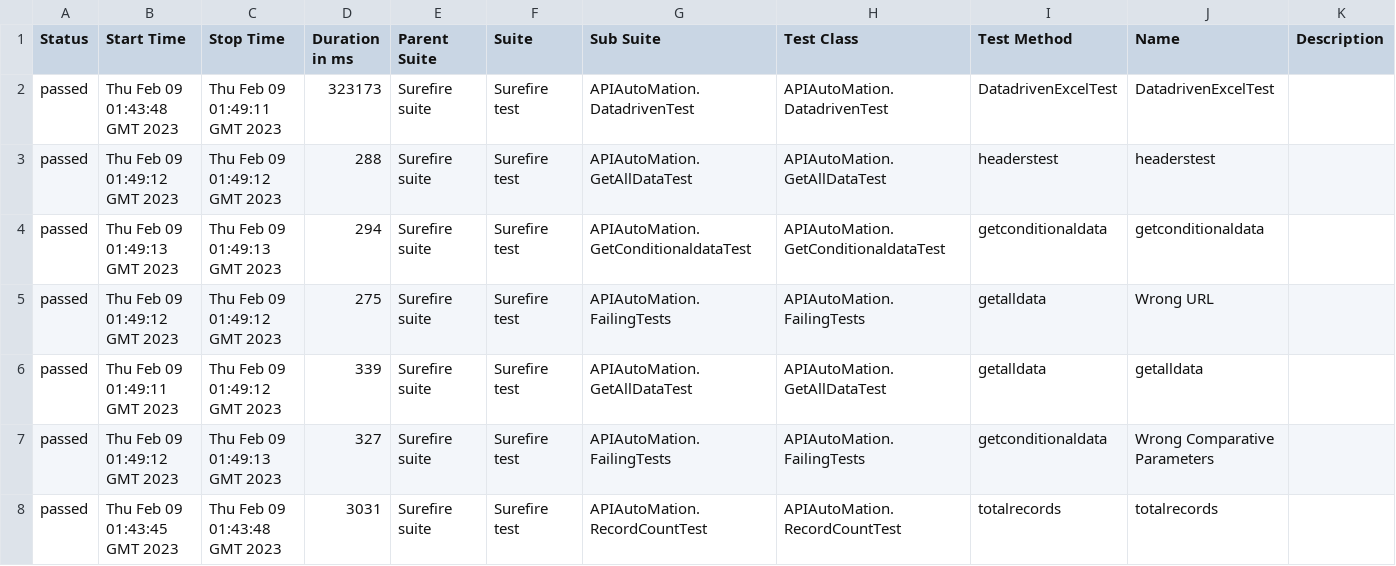
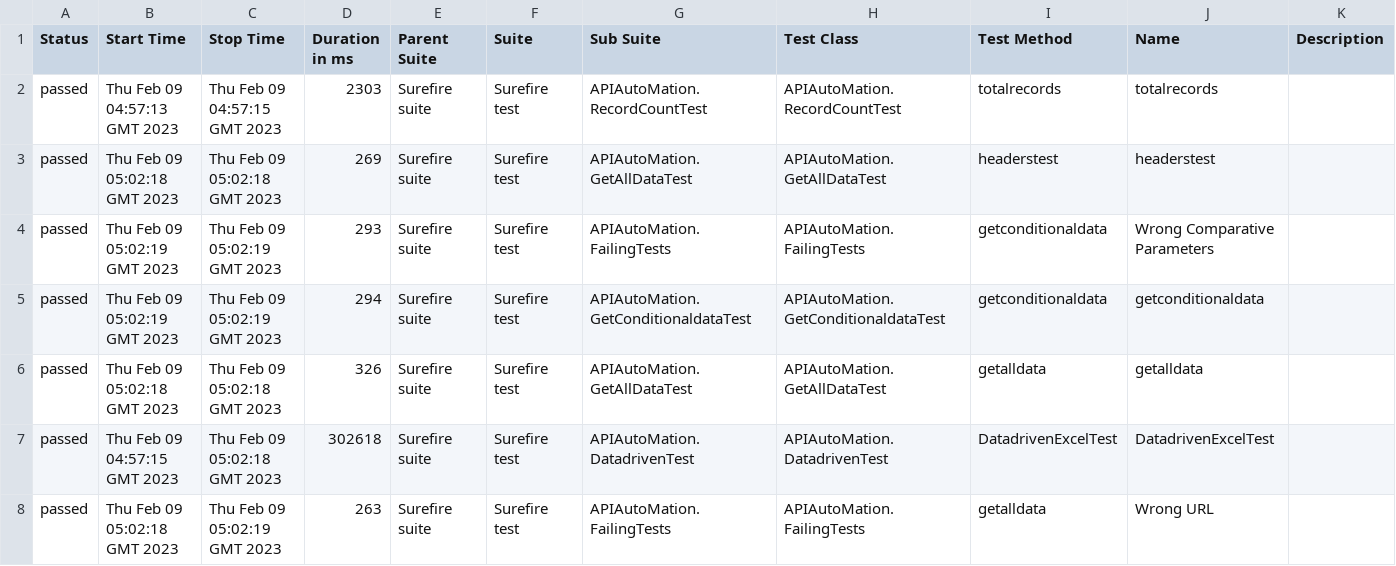
Before and after one commit to tosrkraj/APIAutomation, a CSV file: 5/data/suites.csv, drawn as a sheet.

```diff
--- a/5/data/suites.csv
+++ b/5/data/suites.csv
@@ -1,8 +1,8 @@
 "Status","Start Time","Stop Time","Duration in ms","Parent Suite","Suite","Sub Suite","Test Class","Test Method","Name","Description"
-"passed","Thu Feb 09 01:43:48 GMT 2023","Thu Feb 09 01:49:11 GMT 2023","323173","Surefire suite","Surefire test","APIAutoMation.DatadrivenTest","APIAutoMation.DatadrivenTest","DatadrivenExcelTest","DatadrivenExcelTest",""
-"passed","Thu Feb 09 01:49:12 GMT 2023","Thu Feb 09 01:49:12 GMT 2023","288","Surefire suite","Surefire test","APIAutoMation.GetAllDataTest","APIAutoMation.GetAllDataTest","headerstest","headerstest",""
-"passed","Thu Feb 09 01:49:13 GMT 2023","Thu Feb 09 01:49:13 GMT 2023","294","Surefire suite","Surefire test","APIAutoMation.GetConditionaldataTest","APIAutoMation.GetConditionaldataTest","getconditionaldata","getconditionaldata",""
-"passed","Thu Feb 09 01:49:12 GMT 2023","Thu Feb 09 01:49:12 GMT 2023","275","Surefire suite","Surefire test","APIAutoMation.FailingTests","APIAutoMation.FailingTests","getalldata","Wrong URL",""
-"passed","Thu Feb 09 01:49:11 GMT 2023","Thu Feb 09 01:49:12 GMT 2023","339","Surefire suite","Surefire test","APIAutoMation.GetAllDataTest","APIAutoMation.GetAllDataTest","getalldata","getalldata",""
-"passed","Thu Feb 09 01:49:12 GMT 2023","Thu Feb 09 01:49:13 GMT 2023","327","Surefire suite","Surefire test","APIAutoMation.FailingTests","APIAutoMation.FailingTests","getconditionaldata","Wrong Comparative Parameters",""
-"passed","Thu Feb 09 01:43:45 GMT 2023","Thu Feb 09 01:43:48 GMT 2023","3031","Surefire suite","Surefire test","APIAutoMation.RecordCountTest","APIAutoMation.RecordCountTest","totalrecords","totalrecords",""
+"passed","Thu Feb 09 04:57:13 GMT 2023","Thu Feb 09 04:57:15 GMT 2023","2303","Surefire suite","Surefire test","APIAutoMation.RecordCountTest","APIAutoMation.RecordCountTest","totalrecords","totalrecords",""
+"passed","Thu Feb 09 05:02:18 GMT 2023","Thu Feb 09 05:02:18 GMT 2023","269","Surefire suite","Surefire test","APIAutoMation.GetAllDataTest","APIAutoMation.GetAllDataTest","headerstest","headerstest",""
+"passed","Thu Feb 09 05:02:19 GMT 2023","Thu Feb 09 05:02:19 GMT 2023","293","Surefire suite","Surefire test","APIAutoMation.FailingTests","APIAutoMation.FailingTests","getconditionaldata","Wrong Comparative Parameters",""
+"passed","Thu Feb 09 05:02:19 GMT 2023","Thu Feb 09 05:02:19 GMT 2023","294","Surefire suite","Surefire test","APIAutoMation.GetConditionaldataTest","APIAutoMation.GetConditionaldataTest","getconditionaldata","getconditionaldata",""
+"passed","Thu Feb 09 05:02:18 GMT 2023","Thu Feb 09 05:02:18 GMT 2023","326","Surefire suite","Surefire test","APIAutoMation.GetAllDataTest","APIAutoMation.GetAllDataTest","getalldata","getalldata",""
+"passed","Thu Feb 09 04:57:15 GMT 2023","Thu Feb 09 05:02:18 GMT 2023","302618","Surefire suite","Surefire test","APIAutoMation.DatadrivenTest","APIAutoMation.DatadrivenTest","DatadrivenExcelTest","DatadrivenExcelTest",""
+"passed","Thu Feb 09 05:02:18 GMT 2023","Thu Feb 09 05:02:19 GMT 2023","263","Surefire suite","Surefire test","APIAutoMation.FailingTests","APIAutoMation.FailingTests","getalldata","Wrong URL",""
```
Also changed, not shown: 33 other files.
